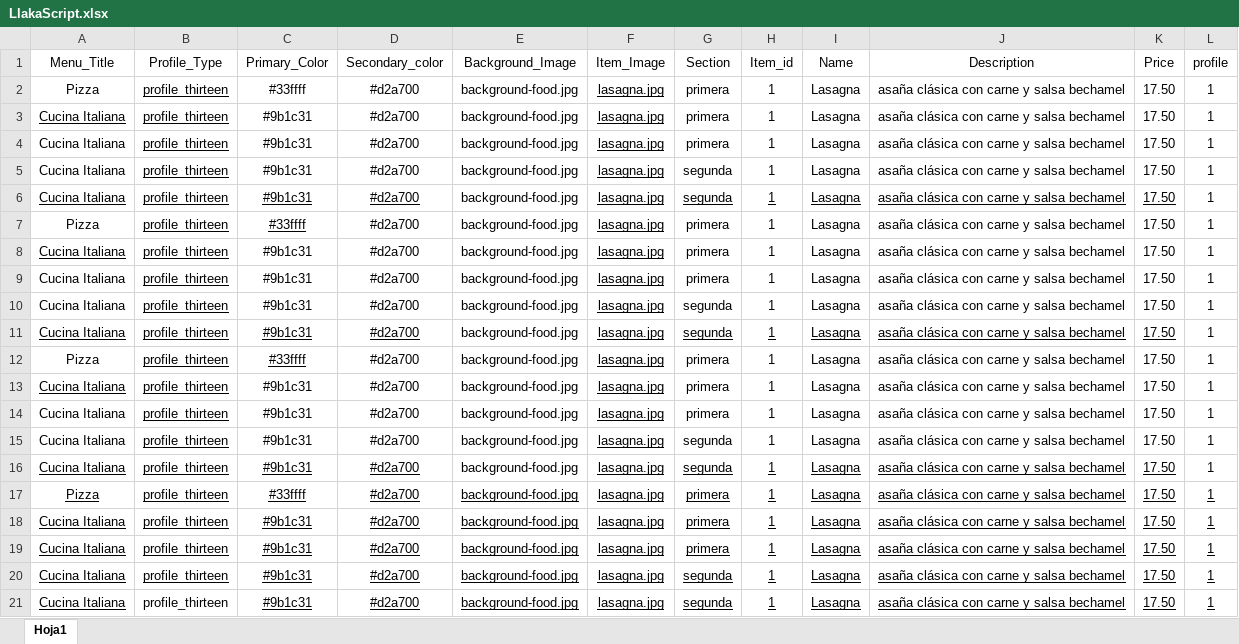
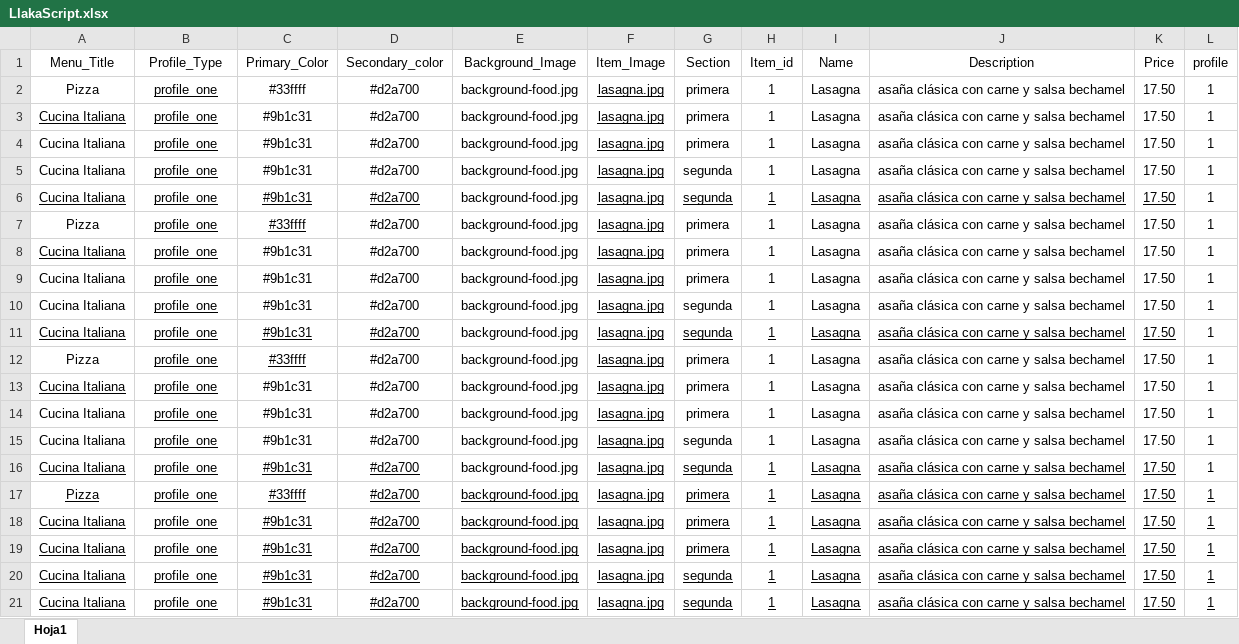
Before and after one commit to nicoContigliani/menu-llakascript, an Excel workbook: public/foldercompanies/LlakaScript/LlakaScript.xlsx, sheet Hoja1, drawn as a sheet; values as stored, in another font and other column widths than the file's, no borders; the diff names each change by its address in the sheet, - before the commit and + after, or states it on an @@ line.

```diff
--- a/public/foldercompanies/LlakaScript/LlakaScript.xlsx (sheet Hoja1)
+++ b/public/foldercompanies/LlakaScript/LlakaScript.xlsx (sheet Hoja1)
-B2:B21 (Profile_Type): profile_thirteen
+B2:B21 (Profile_Type): profile_one
-B21 underline: off
+B21 underline: on
```
Also changed, not shown: 23 other files.
